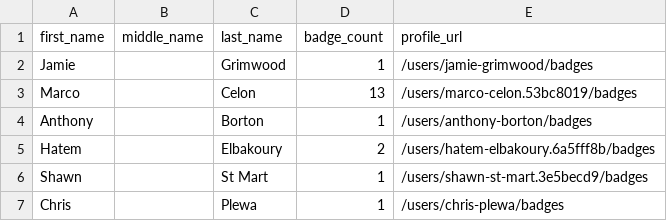
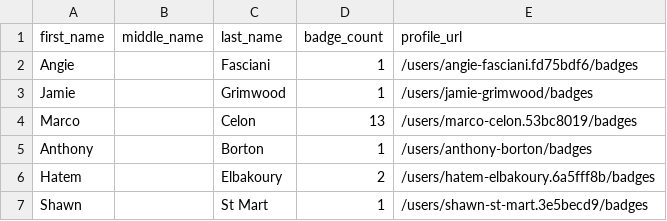
Before and after one commit to Joas707/github-certification-ranking-fork, a CSV file: datasource/github-certs-australia.csv, drawn as a sheet; only a part is shown; the shorter side is filled out with more unchanged rows; the diff names each change by its address in the sheet, - before the commit and + after, or states it on an @@ line.

```diff
--- a/datasource/github-certs-australia.csv
+++ b/datasource/github-certs-australia.csv
+row 2: Angie |  | Fasciani | 1 | /users/angie-fasciani.fd75bdf6/badges
```
Also changed, not shown: datasource/github-certs-algeria.csv, datasource/github-certs-austria.csv, 39 other files.
